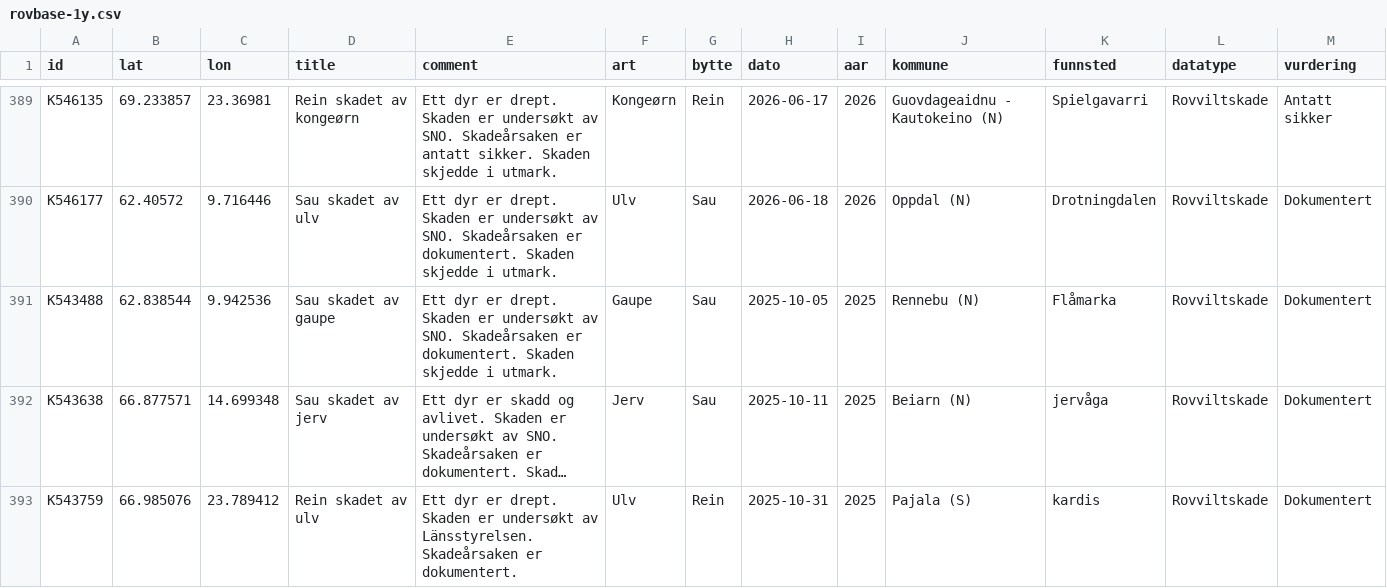
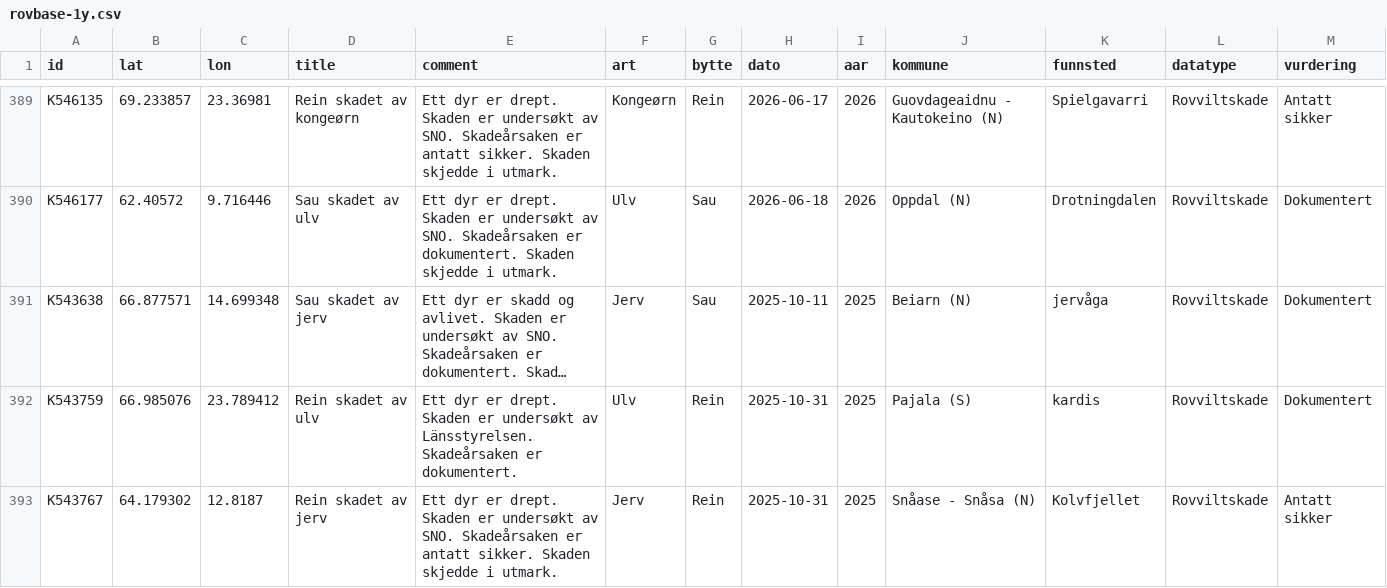
Before and after one commit to bergea1/rovbase-data, a CSV file: rovbase-1y.csv, drawn as a sheet; only a part is shown, gaps mark what is left out; the shorter side is filled out with more unchanged rows; long unchanged cells end in …; the diff names each change by its address in the sheet, - before the commit and + after, or states it on an @@ line.

```diff
--- a/rovbase-1y.csv
+++ b/rovbase-1y.csv
-row 391: K543488 | 62.838544 | 9.942536 | Sau skadet av gaupe | Ett dyr er drept. Skaden er undersøkt av SNO. Skadeårsaken er dokumentert. Skaden skjedde i utmark. | Gaupe | Sau | 2025-10-05 | 2025 | Rennebu (N) | Flåmarka | Rovviltskade | Dokumentert
```
Also changed, not shown: rovbase-no-1y.csv, 7 other files.
